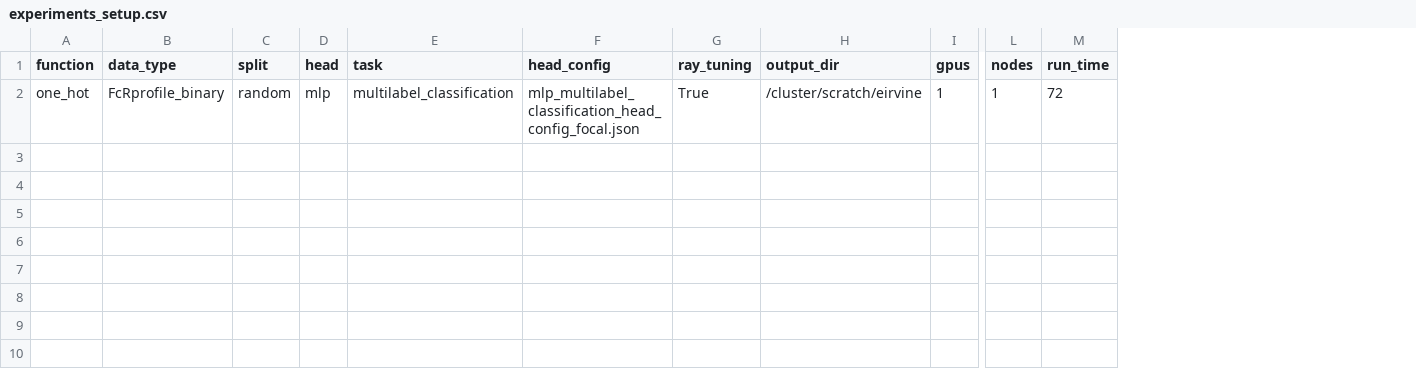
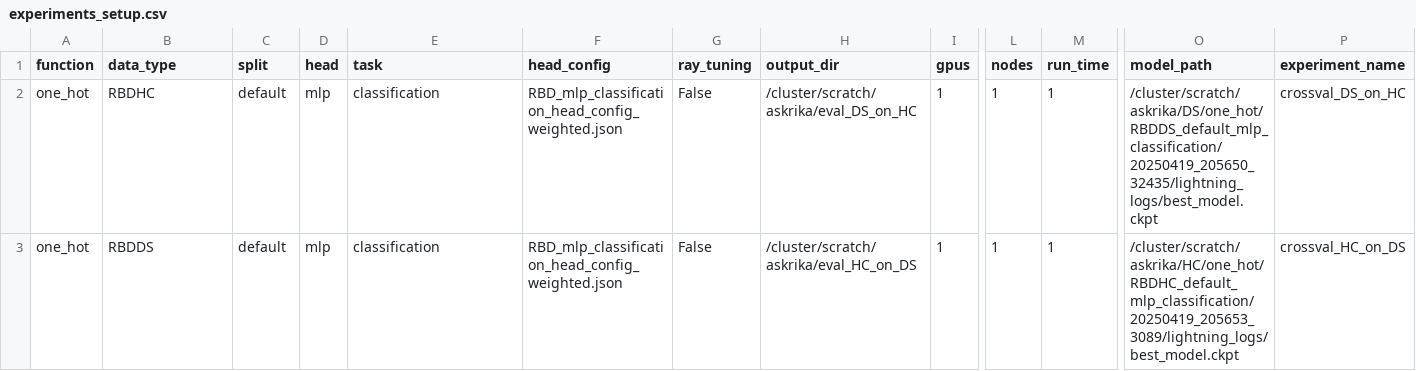
Before and after one commit to LSSI-ETH/plmfit, a CSV file: scripts/train/experiments_setup.csv, drawn as a sheet; only a part is shown, gaps mark what is left out; rows hold the shown columns only; the diff names each change by its address in the sheet, - before the commit and + after, or states it on an @@ line.

Commit message:
Cross-validation for HC on  DS data and vice-versa

```diff
--- a/scripts/train/experiments_setup.csv
+++ b/scripts/train/experiments_setup.csv
+column O (model_path), row 2: /cluster/scratch/askrika/DS/one_hot/RBDDS_default_mlp_classification/20250419_205650_32435/lightning_logs/best_model.ckpt
+column P (experiment_name), row 2: crossval_DS_on_HC
-B2 (data_type): FcRprofile_binary
+B2 (data_type): RBDHC
-C2 (split): random
+C2 (split): default
-E2 (task): multilabel_classification
+E2 (task): classification
-F2 (head_config): mlp_multilabel_classification_head_config_focal.json
+F2 (head_config): RBD_mlp_classification_head_config_weighted.json
-G2 (ray_tuning): True
+G2 (ray_tuning): False
-H2 (output_dir): /cluster/scratch/eirvine
+H2 (output_dir): /cluster/scratch/askrika/eval_DS_on_HC
-M2 (run_time): 72
+M2 (run_time): 1
+row 3: one_hot | RBDDS | default | mlp | classification | RBD_mlp_classification_head_config_weighted.json | False | /cluster/scratch/askrika/eval_HC_on_DS | 1 | 1 | 1 | /cluster/scratch/askrika/HC/one_hot/RBDHC_default_mlp_classification/20250419_205653_3089/lightning_logs/best_model.ckpt | crossval_HC_on_DS
```
Also changed, not shown: 2 other files.
